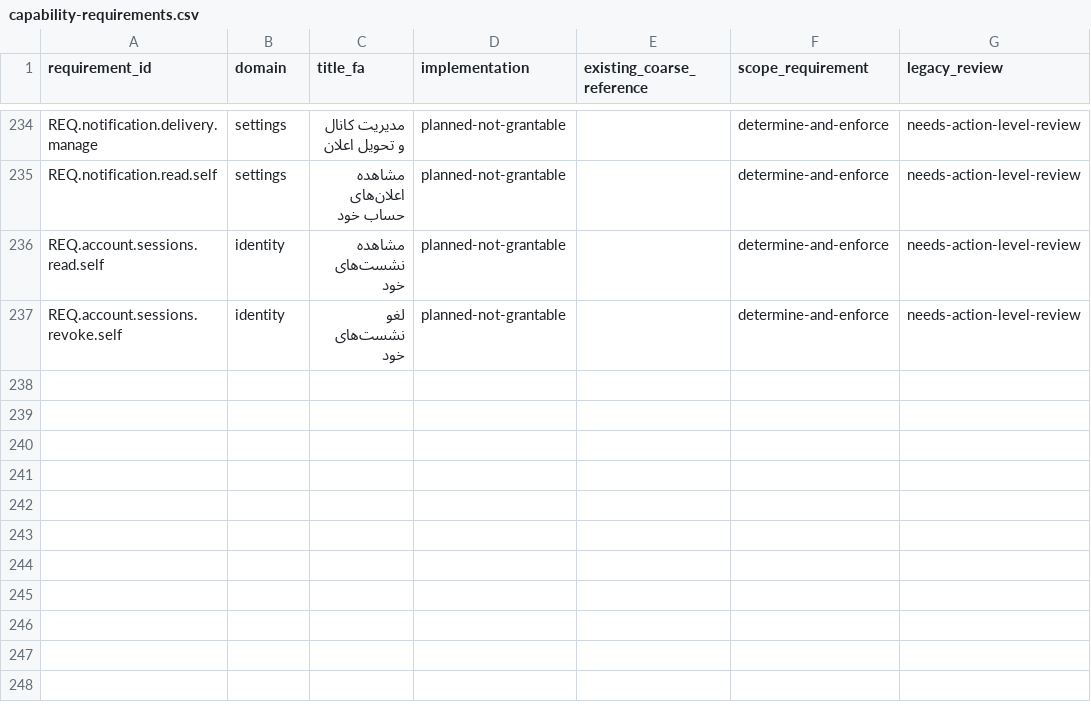
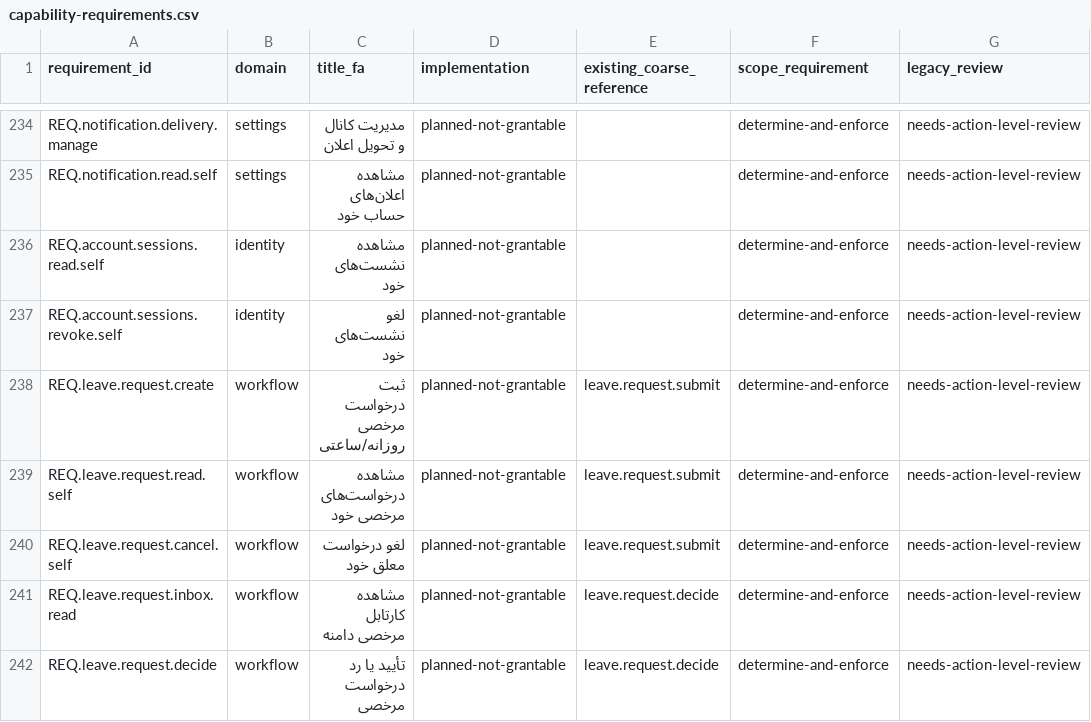
Before and after one commit to alirezarahimy-code/IO, a CSV file: ReCode/docs/pages-first/audit/capability-requirements.csv, drawn as a sheet; only a part is shown, gaps mark what is left out; the diff names each change by its address in the sheet, - before the commit and + after, or states it on an @@ line.

Commit message:
Add daily and hourly leave request workflow with ledger posting
Co-authored-by: arena-agent <297053741+arena-agent@users.noreply.github.com>

```diff
--- a/ReCode/docs/pages-first/audit/capability-requirements.csv
+++ b/ReCode/docs/pages-first/audit/capability-requirements.csv
+row 238: REQ.leave.request.create | workflow | ثبت درخواست مرخصی روزانه/ساعتی | planned-not-grantable | leave.request.submit | determine-and-enforce | needs-action-level-review
+row 239: REQ.leave.request.read.self | workflow | مشاهده درخواست‌های مرخصی خود | planned-not-grantable | leave.request.submit | determine-and-enforce | needs-action-level-review
+row 240: REQ.leave.request.cancel.self | workflow | لغو درخواست معلق خود | planned-not-grantable | leave.request.submit | determine-and-enforce | needs-action-level-review
+row 241: REQ.leave.request.inbox.read | workflow | مشاهده کارتابل مرخصی دامنه | planned-not-grantable | leave.request.decide | determine-and-enforce | needs-action-level-review
+row 242: REQ.leave.request.decide | workflow | تأیید یا رد درخواست مرخصی | planned-not-grantable | leave.request.decide | determine-and-enforce | needs-action-level-review
```
Also changed, not shown: 16 other files.
